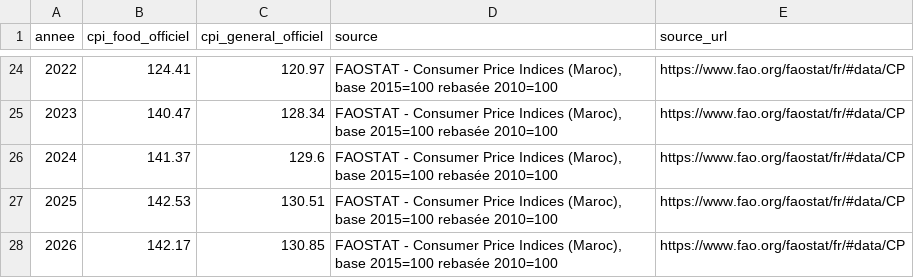
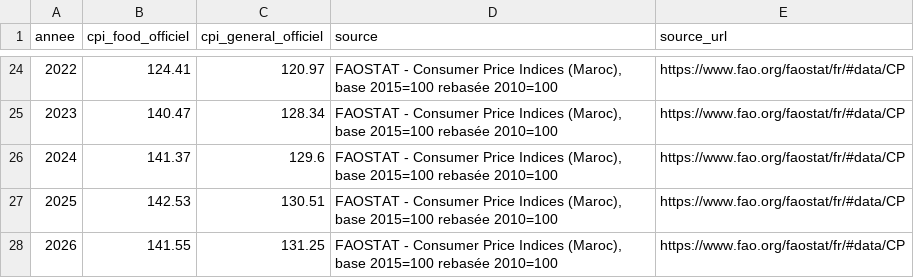
Before and after one commit to yahyaaboufouzia/inflation-project, a CSV file: data/official/cpi_maroc_faostat.csv, drawn as a sheet; only a part is shown, gaps mark what is left out.

```diff
--- a/data/official/cpi_maroc_faostat.csv
+++ b/data/official/cpi_maroc_faostat.csv
@@ -27,2 +27,2 @@ annee,cpi_food_officiel,cpi_general_officiel,source,source_url
 2025,142.53,130.51,"FAOSTAT - Consumer Price Indices (Maroc), base 2015=100 rebasée 2010=100",https://www.fao.org/faostat/fr/#data/CP
-2026,142.17,130.85,"FAOSTAT - Consumer Price Indices (Maroc), base 2015=100 rebasée 2010=100",https://www.fao.org/faostat/fr/#data/CP
+2026,141.55,131.25,"FAOSTAT - Consumer Price Indices (Maroc), base 2015=100 rebasée 2010=100",https://www.fao.org/faostat/fr/#data/CP
```
Also changed, not shown: data/indice_inflation.csv.
